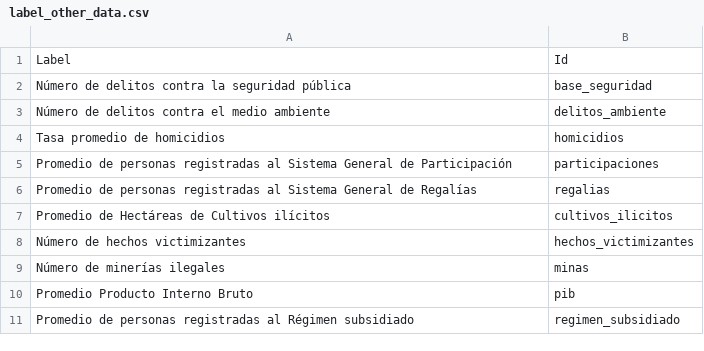
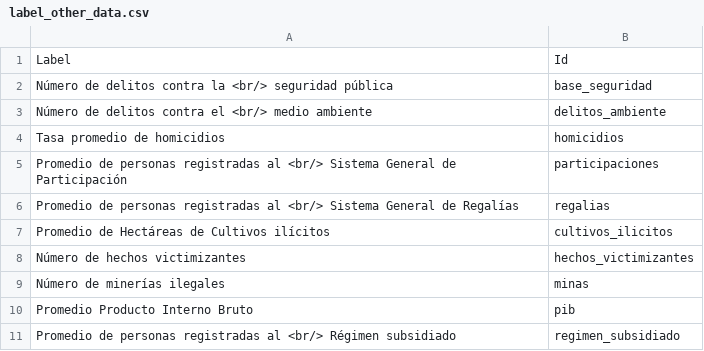
Before and after one commit to datasketch/spoa-temporal-app, a CSV file: delitos-electorales/data/label_other_data.csv, drawn as a sheet.

```diff
--- a/delitos-electorales/data/label_other_data.csv
+++ b/delitos-electorales/data/label_other_data.csv
@@ -1,7 +1,7 @@
 Label,Id
-Número de delitos contra la seguridad pública,base_seguridad
-Número de delitos contra el medio ambiente,delitos_ambiente
+Número de delitos contra la <br/>  seguridad pública,base_seguridad
+Número de delitos contra el <br/>  medio ambiente,delitos_ambiente
 Tasa promedio de homicidios,homicidios
-Promedio de personas registradas al Sistema General de Participación,participaciones
-Promedio de personas registradas al  Sistema General de Regalías,regalias
+Promedio de personas registradas al <br/> Sistema General de Participación,participaciones
+Promedio de personas registradas al  <br/>  Sistema General de Regalías,regalias
 Promedio de Hectáreas de Cultivos ilícitos,cultivos_ilicitos
@@ -10,2 +10,2 @@ Número de minerías ilegales,minas
 Promedio Producto Interno Bruto,pib
-Promedio de personas registradas al Régimen subsidiado,regimen_subsidiado
+Promedio de personas registradas al  <br/> Régimen subsidiado,regimen_subsidiado
```
Also changed, not shown: 3 other files.
